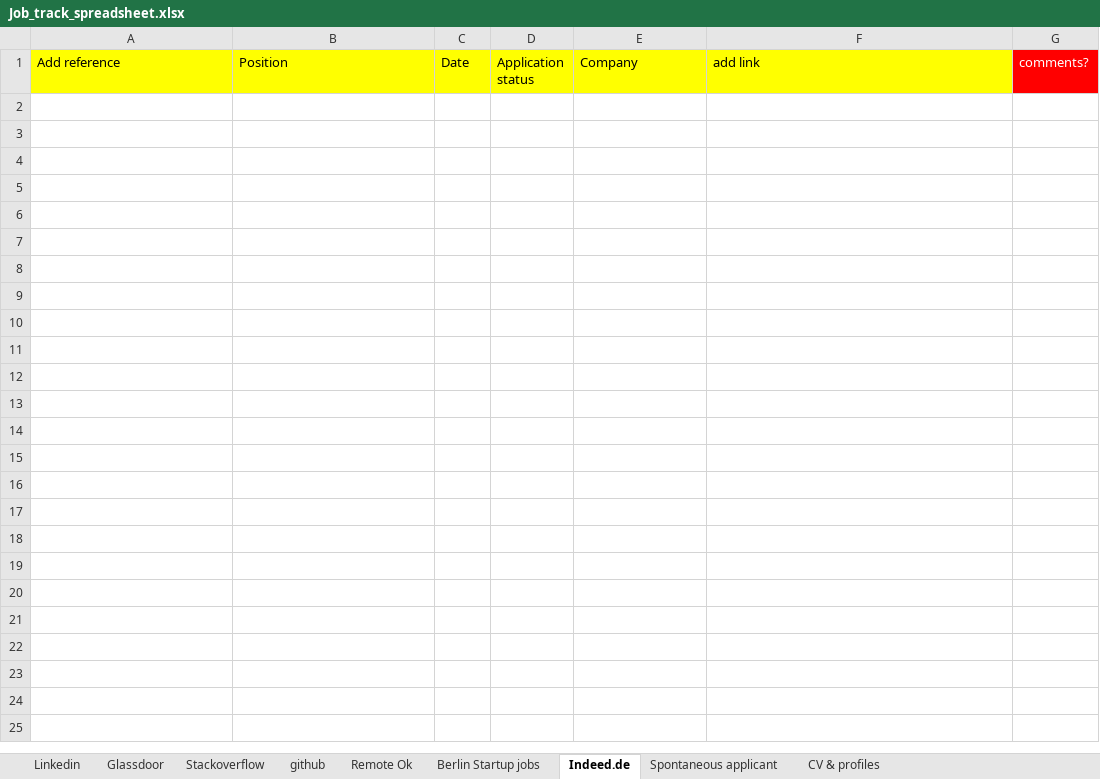
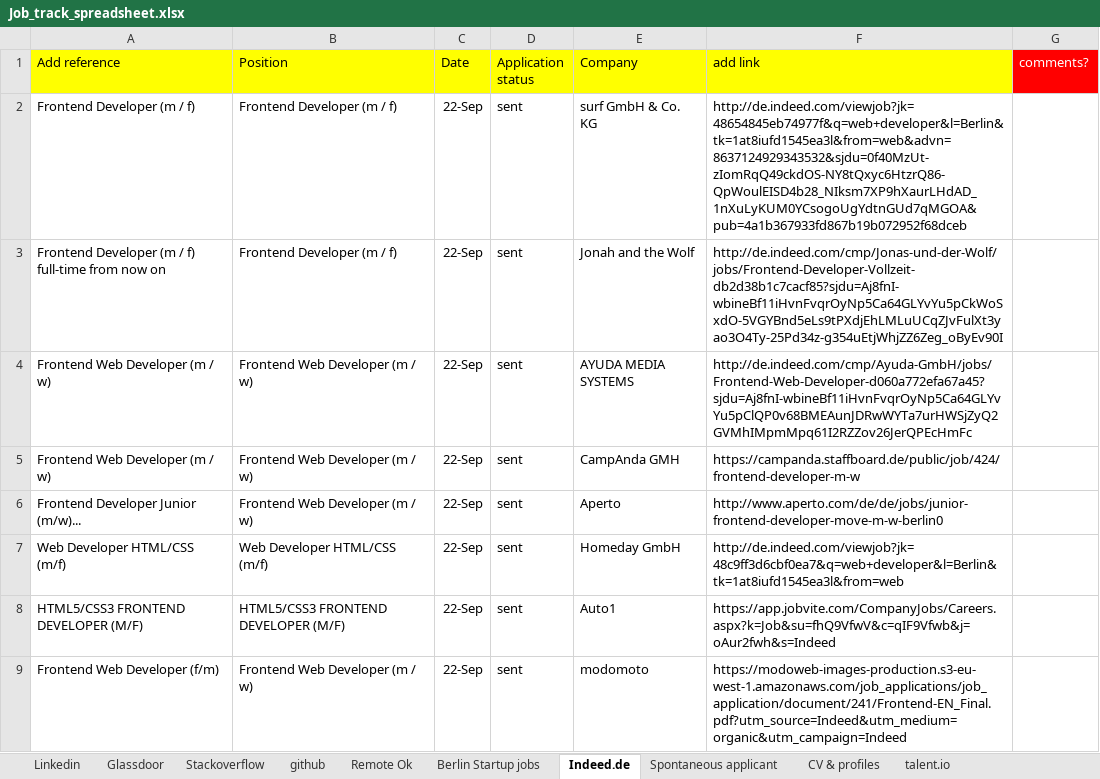
Before and after one commit to alexBCN84/bikeberlin, an Excel workbook: config/Job_track_spreadsheet.xlsx, sheet Indeed.de, drawn as a sheet; values as stored, in another font and other column widths than the file's, no borders; the diff names each change by its address in the sheet, - before the commit and + after, or states it on an @@ line.

```diff
--- a/config/Job_track_spreadsheet.xlsx (sheet Indeed.de)
+++ b/config/Job_track_spreadsheet.xlsx (sheet Indeed.de)
+sheet tab: talent.io
+row 2: Frontend Developer (m / f) | Frontend Developer (m / f) | 22-Sep | sent | surf GmbH & Co. KG | http://de.indeed.com/viewjob?jk=48654845eb74977f&q=web+developer&l=Berlin&tk=1at8iufd1545ea3l&from=web&advn=8637124929343532&sjdu=0f40MzUt-zIomRqQ49ckdOS-NY8tQxyc6HtzrQ86-QpWoulEISD4b28_NIksm7XP9hXaurLHdAD_1nXuLyKUM0YCsogoUgYdtnGUd7qMGOA&pub=4a1b367933fd867b19b072952f68dceb
+row 3: Frontend Developer (m / f) full-time from now on | Frontend Developer (m / f) | 22-Sep | sent | Jonah and the Wolf | http://de.indeed.com/cmp/Jonas-und-der-Wolf/jobs/Frontend-Developer-Vollzeit-db2d38b1c7cacf85?sjdu=Aj8fnI-wbineBf11iHvnFvqrOyNp5Ca64GLYvYu5pCkWoSxdO-5VGYBnd5eLs9tPXdjEhLMLuUCqZJvFulXt3yao3O4Ty-25Pd34z-g354uEtjWhjZZ6Zeg_oByEv90I
+row 4: Frontend Web Developer (m / w) | Frontend Web Developer (m / w) | 22-Sep | sent | AYUDA MEDIA SYSTEMS | http://de.indeed.com/cmp/Ayuda-GmbH/jobs/Frontend-Web-Developer-d060a772efa67a45?sjdu=Aj8fnI-wbineBf11iHvnFvqrOyNp5Ca64GLYvYu5pClQP0v68BMEAunJDRwWYTa7urHWSjZyQ2GVMhIMpmMpq61I2RZZov26JerQPEcHmFc
+row 5: Frontend Web Developer (m / w) | Frontend Web Developer (m / w) | 22-Sep | sent | CampAnda GMH | https://campanda.staffboard.de/public/job/424/frontend-developer-m-w
+row 6: Frontend Developer Junior (m/w)... | Frontend Web Developer (m / w) | 22-Sep | sent | Aperto | http://www.aperto.com/de/de/jobs/junior-frontend-developer-move-m-w-berlin0
+row 7: Web Developer HTML/CSS (m/f) | Web Developer HTML/CSS (m/f) | 22-Sep | sent | Homeday GmbH | http://de.indeed.com/viewjob?jk=48c9ff3d6cbf0ea7&q=web+developer&l=Berlin&tk=1at8iufd1545ea3l&from=web
+row 8: HTML5/CSS3 FRONTEND DEVELOPER (M/F) | HTML5/CSS3 FRONTEND DEVELOPER (M/F) | 22-Sep | sent | Auto1 | https://app.jobvite.com/CompanyJobs/Careers.aspx?k=Job&su=fhQ9VfwV&c=qIF9Vfwb&j=oAur2fwh&s=Indeed
+row 9: Frontend Web Developer (f/m) | Frontend Web Developer (m / w) | 22-Sep | sent | modomoto | https://modoweb-images-production.s3-eu-west-1.amazonaws.com/job_applications/job_application/document/241/Frontend-EN_Final.pdf?utm_source=Indeed&utm_medium=organic&utm_campaign=Indeed
```
Also changed, not shown: sheet Linkedin, sheet Spontaneous applicant, sheet CV & profiles, 11 other files.
